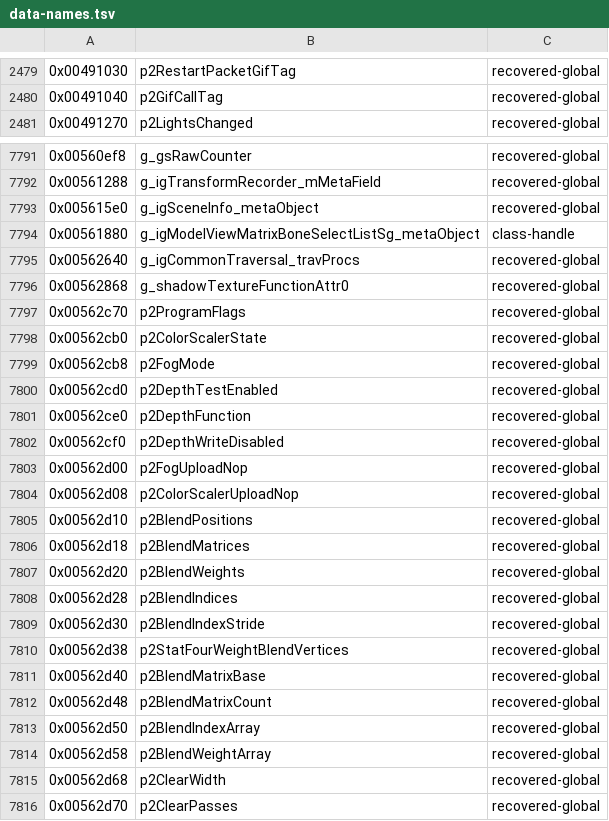
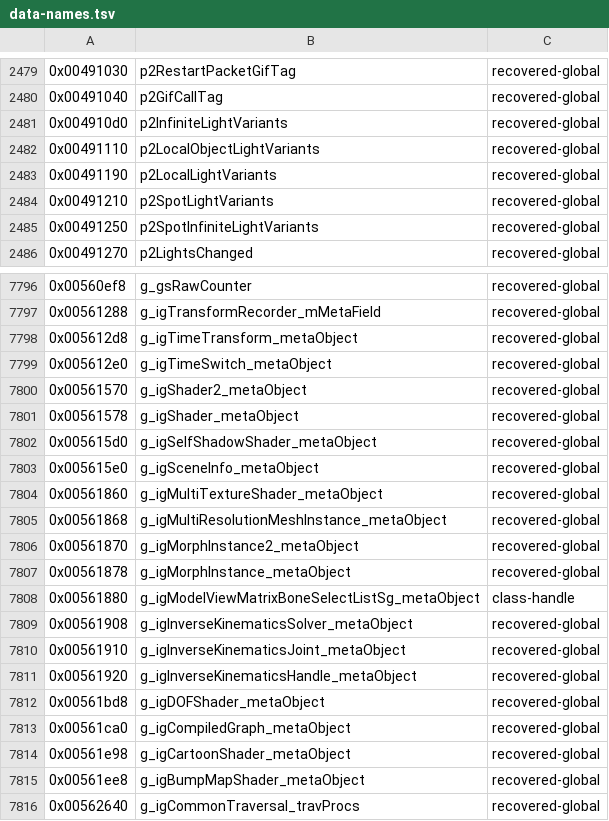
Before and after one commit to crashbashash/DW4_Decomp, a TSV file: config/SLUS-20836/data-names.tsv, drawn as a sheet; only a part is shown, gaps mark what is left out; the shorter side is filled out with more unchanged rows; the diff covers the shown part only.

Commit message:
p2RefreshLightState matched; visual-context and traversal names from the Xbox and GameCube builds
- p2RefreshLightState (0x1f8b50, 2,260 B) matches in psx2Lighting.c with no asm or volatile; the unit is readable
  (P2_FEATURE_* and P2_LIGHT_* flags, capability locals named from their setters); p2LocalLights, p2LightSpotCone,
  p2LightAttenuation and the five light-variant tables named; match 20285 -> 20286, unmatched.functions 126 -> 125
- igPsx2VisualContext slots from the Xbox igDx8VisualContext bodies: slots 123/124 were misnamed and are
  GetTextureComponentSize / GetTextureComponentSizeIntensityAlpha (GetTextureInfo / SetTextureRegion move to 119/120);
  SetTextureComponentSize(+IntensityAlpha), GetAvailableTextureMemory, Set/GetVertexPipelineMode, GetScissorType,
  SoftwareBlendVertex, GetStateFieldHandle
- igAttrStackManager_Setup (was Configure), RegisterClass, RegisterAttribute, UserUnregister; igCommonTraversal_Setup,
  SetVisualContext (kit signatures and field order)
- traversal entry 2 is igSelfShadowShader (GameCube registration table): igCommonTraversal_TraverseSelfShadowShader,
  TraverseProjectiveShadowShader corrected; 16 metaobject slots of classes the PS2 build never registers named
- the four p2 wait-time words 0x56c150/154/158/168 are written by no PS2 build (US/EU/JP) and answered by no
  GameCube/Xbox getter: documented in p2-renderer.md, left unnamed
- docs: p2-lighting.md (light classification, capabilities, variant tables), p2-renderer.md, understanding-shapes.md
  (Xbox overload slot drift, four new shape causes)
- agents: Leads, LightMatch (Opus 5.5); merged and gated by Main
oracle-change: config/SLUS-20836/data-names.tsv gains recovered-global rows for the lighting words and variant
  tables and the metaobject slots (names only)

make check: cover : 20286/20576 decompiled in src/ (98.6%), 20286 match byte-for-byte, 0 asm bodies not counted, 165 hand-written assembly sources counted apart
make link: linkcheck: BYTE-IDENTICAL — the relinked section matches retail exactly
make typed-check: typed coverage: 33788 recovered accesses, baseline matches
make hygiene: check_host_details: clean

```diff
--- a/config/SLUS-20836/data-names.tsv
+++ b/config/SLUS-20836/data-names.tsv
@@ -2480,2 +2480,7 @@
 0x00491040	p2GifCallTag	recovered-global
+0x004910d0	p2InfiniteLightVariants	recovered-global
+0x00491110	p2LocalObjectLightVariants	recovered-global
+0x00491190	p2LocalLightVariants	recovered-global
+0x00491210	p2SpotLightVariants	recovered-global
+0x00491250	p2SpotInfiniteLightVariants	recovered-global
 0x00491270	p2LightsChanged	recovered-global
@@ -7792,4 +7797,20 @@
 0x00561288	g_igTransformRecorder_mMetaField	recovered-global
+0x005612d8	g_igTimeTransform_metaObject	recovered-global
+0x005612e0	g_igTimeSwitch_metaObject	recovered-global
+0x00561570	g_igShader2_metaObject	recovered-global
+0x00561578	g_igShader_metaObject	recovered-global
+0x005615d0	g_igSelfShadowShader_metaObject	recovered-global
 0x005615e0	g_igSceneInfo_metaObject	recovered-global
+0x00561860	g_igMultiTextureShader_metaObject	recovered-global
+0x00561868	g_igMultiResolutionMeshInstance_metaObject	recovered-global
+0x00561870	g_igMorphInstance2_metaObject	recovered-global
+0x00561878	g_igMorphInstance_metaObject	recovered-global
 0x00561880	g_igModelViewMatrixBoneSelectListSg_metaObject	class-handle
+0x00561908	g_igInverseKinematicsSolver_metaObject	recovered-global
+0x00561910	g_igInverseKinematicsJoint_metaObject	recovered-global
+0x00561920	g_igInverseKinematicsHandle_metaObject	recovered-global
+0x00561bd8	g_igDOFShader_metaObject	recovered-global
+0x00561ca0	g_igCompiledGraph_metaObject	recovered-global
+0x00561e98	g_igCartoonShader_metaObject	recovered-global
+0x00561ee8	g_igBumpMapShader_metaObject	recovered-global
 0x00562640	g_igCommonTraversal_travProcs	recovered-global
```
Also changed, not shown: 3 added rows elsewhere in this file, config/SLUS-20836/names/EngineGFX.tsv, config/SLUS-20836/names/EngineSG.tsv, 40 other files.
